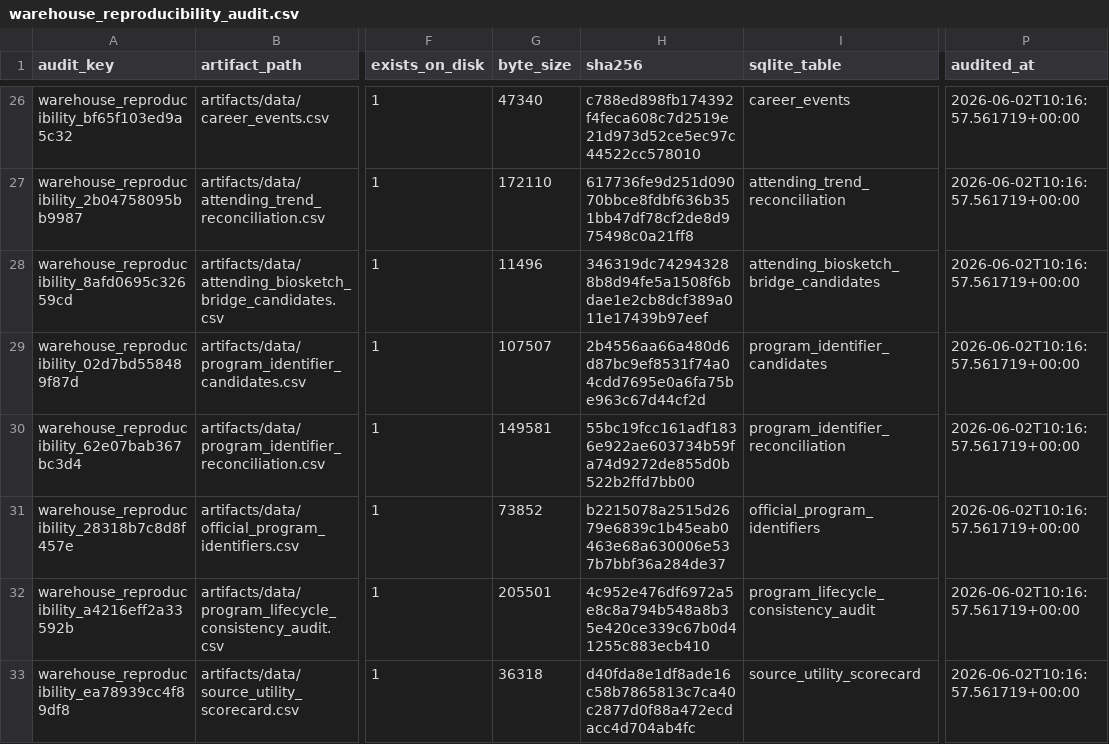
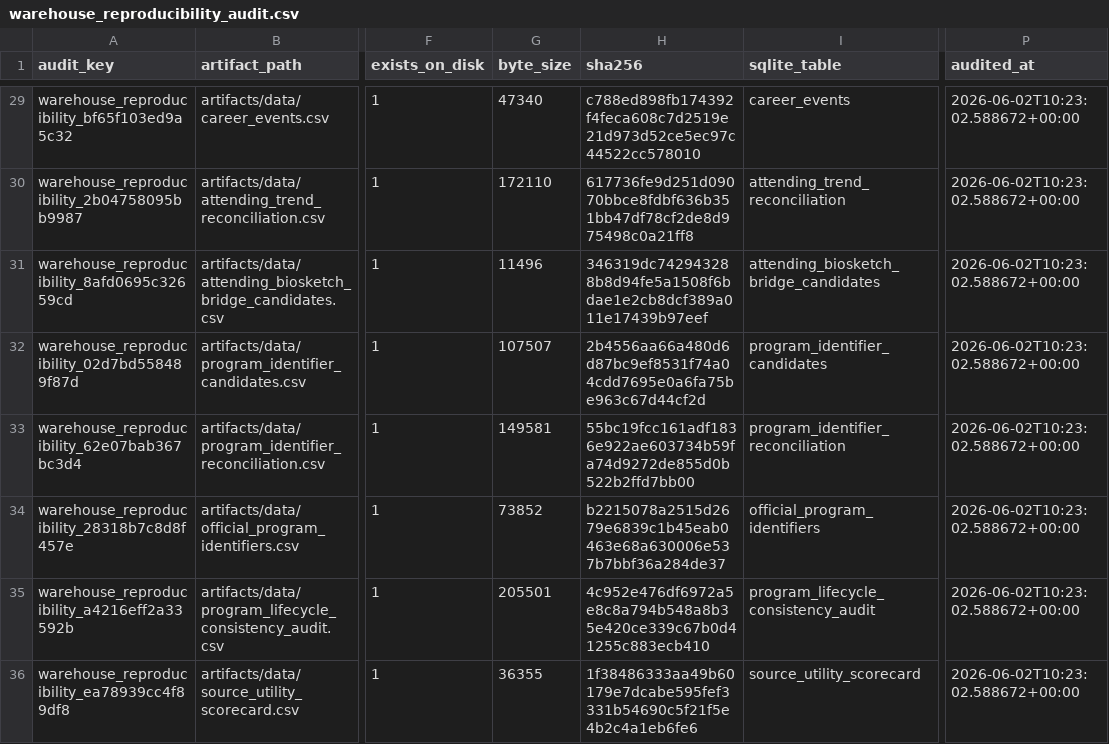
Before and after one commit to Tshah-95/redmank, a CSV file: artifacts/data/warehouse_reproducibility_audit.csv, drawn as a sheet; only a part is shown, gaps mark what is left out; addresses are those after the commit; the diff covers the shown part only; the diff names each change by its address in the sheet, - before the commit and + after, or states it on an @@ line.

```diff
--- a/artifacts/data/warehouse_reproducibility_audit.csv
+++ b/artifacts/data/warehouse_reproducibility_audit.csv
-P29:P36 (audited_at): 2026-06-02T10:16:57.561719+00:00
+P29:P36 (audited_at): 2026-06-02T10:23:02.588672+00:00
-G36 (byte_size): 36318
+G36 (byte_size): 36355
-H36 (sha256): d40fda8e1df8ade16c58b7865813c7ca40c2877d0f88a472ecdacc4d704ab4fc
+H36 (sha256): 1f38486333aa49b60179e7dcabe595fef3331b54690c5f21f5e4b2c4a1eb6fe6
```
Also changed, not shown: 3 added rows and 24 edited cells elsewhere in this file, artifacts/data/source_utility_scorecard.csv, 13 other files.
